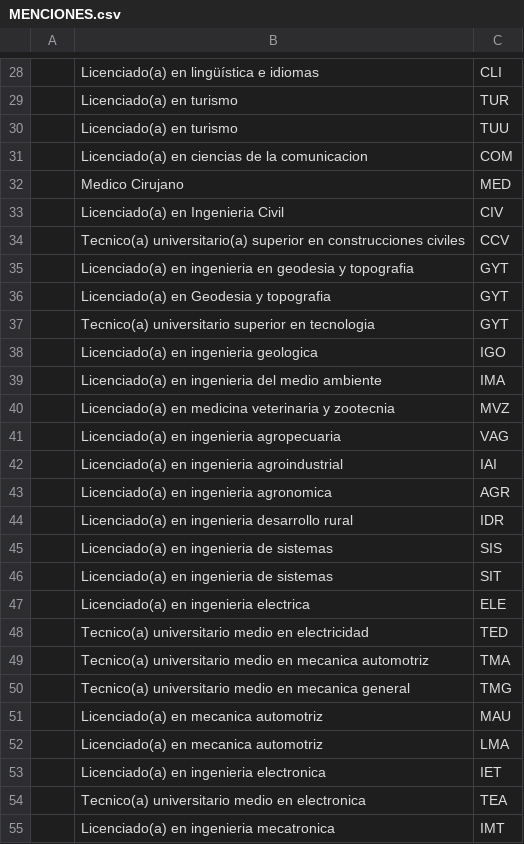
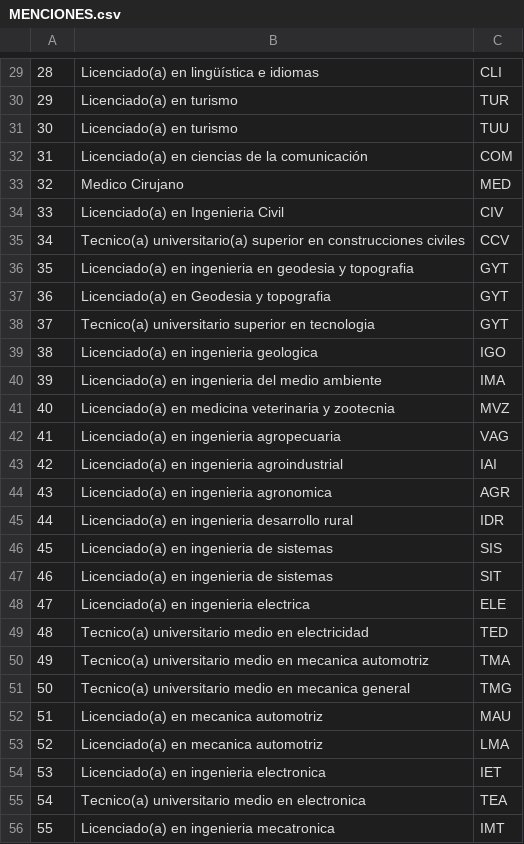
Before and after one commit to hesitorremitos/titulosV5, a CSV file: database/csv/MENCIONES.csv, drawn as a sheet; only a part is shown, gaps mark what is left out; the diff covers the shown part only.

```diff
--- a/database/csv/MENCIONES.csv
+++ b/database/csv/MENCIONES.csv
@@ -28,28 +29,28 @@
-,Licenciado(a) en lingüística e idiomas,CLI
-,Licenciado(a) en turismo,TUR
-,Licenciado(a) en turismo,TUU
-,Licenciado(a) en ciencias de la comunicacion,COM
-,Medico Cirujano ,MED
-,Licenciado(a) en Ingenieria Civil,CIV
-,Tecnico(a) universitario(a) superior en construcciones civiles,CCV
-,Licenciado(a) en ingenieria en geodesia y topografia,GYT
-,Licenciado(a) en Geodesia y topografia,GYT
-,Tecnico(a) universitario superior en tecnologia,GYT
-,Licenciado(a) en ingenieria geologica,IGO
-,Licenciado(a) en ingenieria del medio ambiente,IMA
-,Licenciado(a) en medicina veterinaria y zootecnia,MVZ
-,Licenciado(a) en ingenieria agropecuaria,VAG
-,Licenciado(a) en ingenieria agroindustrial,IAI
-,Licenciado(a) en ingenieria agronomica,AGR
-,Licenciado(a) en ingenieria desarrollo rural,IDR
-,Licenciado(a) en ingenieria de sistemas,SIS
-,Licenciado(a) en ingenieria de sistemas,SIT
-,Licenciado(a) en ingenieria electrica,ELE
-,Tecnico(a) universitario medio en electricidad,TED
-,Tecnico(a) universitario medio en mecanica automotriz,TMA
-,Tecnico(a) universitario medio en mecanica general,TMG
-,Licenciado(a) en mecanica automotriz,MAU
-,Licenciado(a) en mecanica automotriz,LMA
-,Licenciado(a) en ingenieria electronica,IET
-,Tecnico(a) universitario medio en electronica,TEA
-,Licenciado(a) en ingenieria mecatronica,IMT
+28,Licenciado(a) en lingüística e idiomas,CLI
+29,Licenciado(a) en turismo,TUR
+30,Licenciado(a) en turismo,TUU
+31,Licenciado(a) en ciencias de la comunicación,COM
+32,Medico Cirujano ,MED
+33,Licenciado(a) en Ingenieria Civil,CIV
+34,Tecnico(a) universitario(a) superior en construcciones civiles,CCV
+35,Licenciado(a) en ingenieria en geodesia y topografia,GYT
+36,Licenciado(a) en Geodesia y topografia,GYT
+37,Tecnico(a) universitario superior en tecnologia,GYT
+38,Licenciado(a) en ingenieria geologica,IGO
+39,Licenciado(a) en ingenieria del medio ambiente,IMA
+40,Licenciado(a) en medicina veterinaria y zootecnia,MVZ
+41,Licenciado(a) en ingenieria agropecuaria,VAG
+42,Licenciado(a) en ingenieria agroindustrial,IAI
+43,Licenciado(a) en ingenieria agronomica,AGR
+44,Licenciado(a) en ingenieria desarrollo rural,IDR
+45,Licenciado(a) en ingenieria de sistemas,SIS
+46,Licenciado(a) en ingenieria de sistemas,SIT
+47,Licenciado(a) en ingenieria electrica,ELE
+48,Tecnico(a) universitario medio en electricidad,TED
+49,Tecnico(a) universitario medio en mecanica automotriz,TMA
+50,Tecnico(a) universitario medio en mecanica general,TMG
+51,Licenciado(a) en mecanica automotriz,MAU
+52,Licenciado(a) en mecanica automotriz,LMA
+53,Licenciado(a) en ingenieria electronica,IET
+54,Tecnico(a) universitario medio en electronica,TEA
+55,Licenciado(a) en ingenieria mecatronica,IMT
```
Also changed, not shown: 1 added row and 45 edited cells elsewhere in this file, 2 other files.
